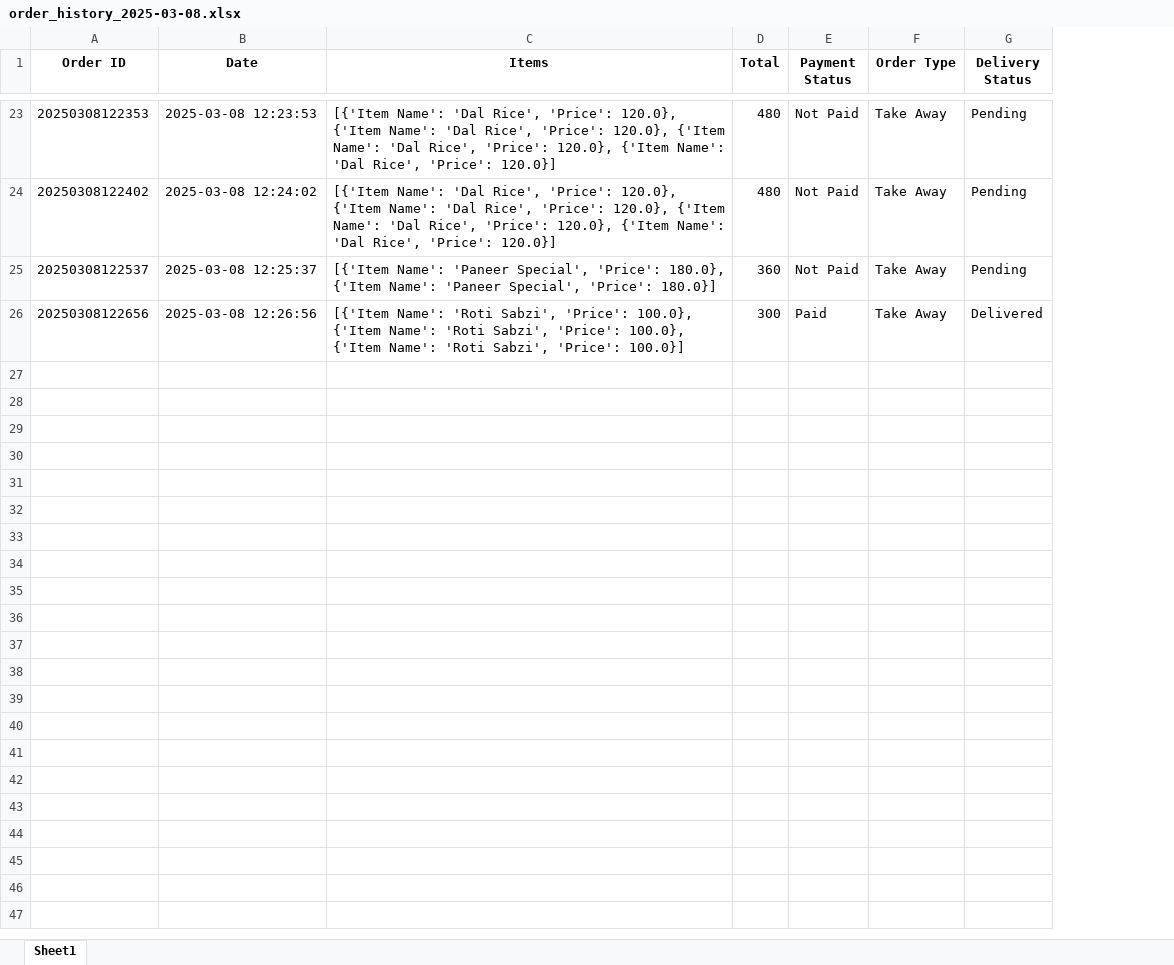
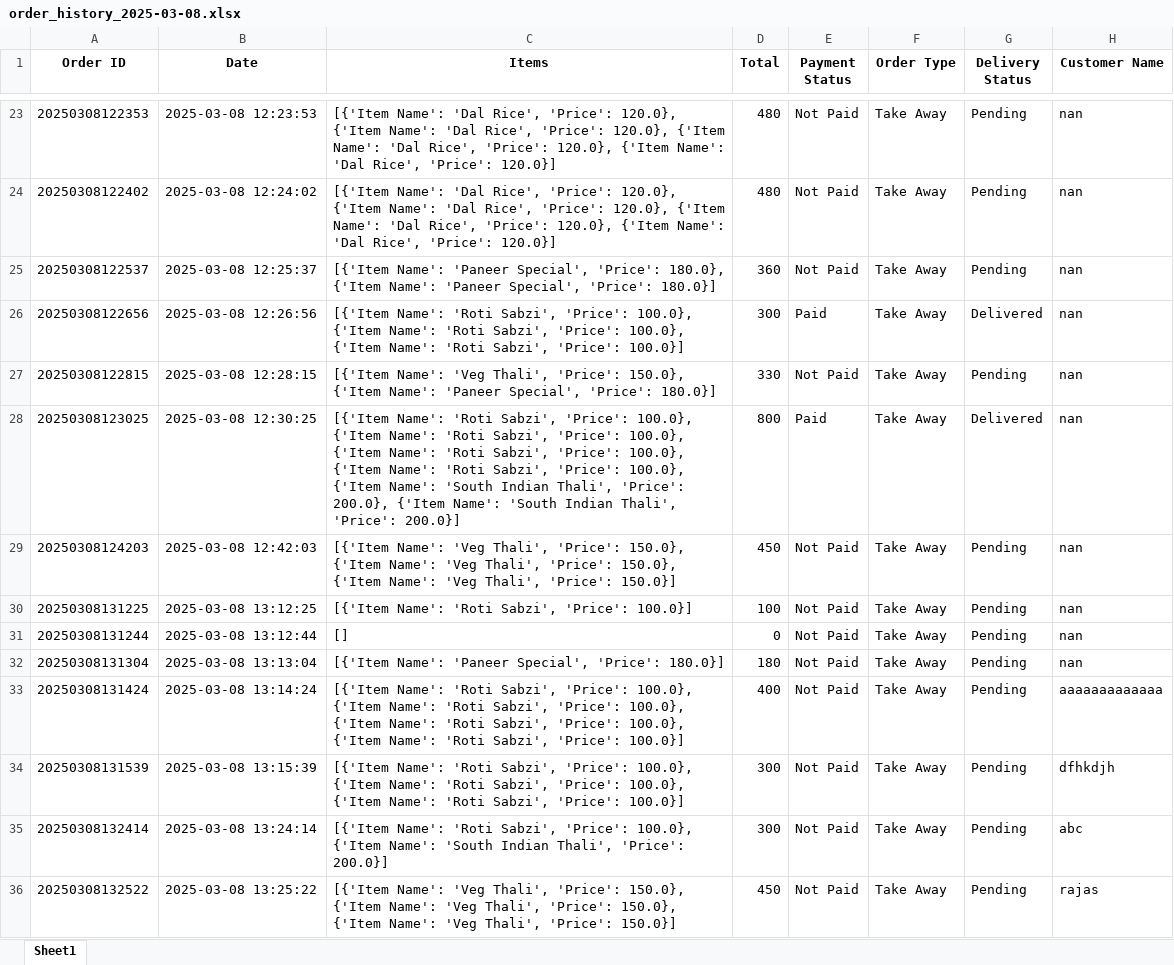
Before and after one commit to orangeraj/2025, an Excel workbook: order_history_2025-03-08.xlsx, sheet Sheet1, drawn as a sheet; only a part is shown, gaps mark what is left out; values as stored, in another font and other column widths than the file's, no borders; the diff covers the shown part only; the diff names each change by its address in the sheet, - before the commit and + after, or states it on an @@ line.

```diff
--- a/order_history_2025-03-08.xlsx (sheet Sheet1)
+++ b/order_history_2025-03-08.xlsx (sheet Sheet1)
+column H (Customer Name), rows 23-26: all nan
+row 27: 20250308122815 | 2025-03-08 12:28:15 | [{'Item Name': 'Veg Thali', 'Price': 150.0}, {'Item Name': 'Paneer Special', 'Price': 180.0}] | 330 | Not Paid | Take Away | Pending | nan
+row 28: 20250308123025 | 2025-03-08 12:30:25 | [{'Item Name': 'Roti Sabzi', 'Price': 100.0}, {'Item Name': 'Roti Sabzi', 'Price': 100.0}, {'Item Name': 'Roti Sabzi', 'Price': 100.0}, {'Item Name': 'Roti Sabzi', 'Price': 100.0}, {'Item Name': 'South Indian Thali', 'Price': 200.0}, {'Item Name': 'South Indian Thali', 'Price': 200.0}] | 800 | Paid | Take Away | Delivered | nan
+row 29: 20250308124203 | 2025-03-08 12:42:03 | [{'Item Name': 'Veg Thali', 'Price': 150.0}, {'Item Name': 'Veg Thali', 'Price': 150.0}, {'Item Name': 'Veg Thali', 'Price': 150.0}] | 450 | Not Paid | Take Away | Pending | nan
+row 30: 20250308131225 | 2025-03-08 13:12:25 | [{'Item Name': 'Roti Sabzi', 'Price': 100.0}] | 100 | Not Paid | Take Away | Pending | nan
+row 31: 20250308131244 | 2025-03-08 13:12:44 | [] | 0 | Not Paid | Take Away | Pending | nan
+row 32: 20250308131304 | 2025-03-08 13:13:04 | [{'Item Name': 'Paneer Special', 'Price': 180.0}] | 180 | Not Paid | Take Away | Pending | nan
+row 33: 20250308131424 | 2025-03-08 13:14:24 | [{'Item Name': 'Roti Sabzi', 'Price': 100.0}, {'Item Name': 'Roti Sabzi', 'Price': 100.0}, {'Item Name': 'Roti Sabzi', 'Price': 100.0}, {'Item Name': 'Roti Sabzi', 'Price': 100.0}] | 400 | Not Paid | Take Away | Pending | aaaaaaaaaaaaa
+row 34: 20250308131539 | 2025-03-08 13:15:39 | [{'Item Name': 'Roti Sabzi', 'Price': 100.0}, {'Item Name': 'Roti Sabzi', 'Price': 100.0}, {'Item Name': 'Roti Sabzi', 'Price': 100.0}] | 300 | Not Paid | Take Away | Pending | dfhkdjh
+row 35: 20250308132414 | 2025-03-08 13:24:14 | [{'Item Name': 'Roti Sabzi', 'Price': 100.0}, {'Item Name': 'South Indian Thali', 'Price': 200.0}] | 300 | Not Paid | Take Away | Pending | abc
+row 36: 20250308132522 | 2025-03-08 13:25:22 | [{'Item Name': 'Veg Thali', 'Price': 150.0}, {'Item Name': 'Veg Thali', 'Price': 150.0}, {'Item Name': 'Veg Thali', 'Price': 150.0}] | 450 | Not Paid | Take Away | Pending | rajas
```
Also changed, not shown: 10 added rows elsewhere in this sheet, customer_database.xlsx, 2 other files.
